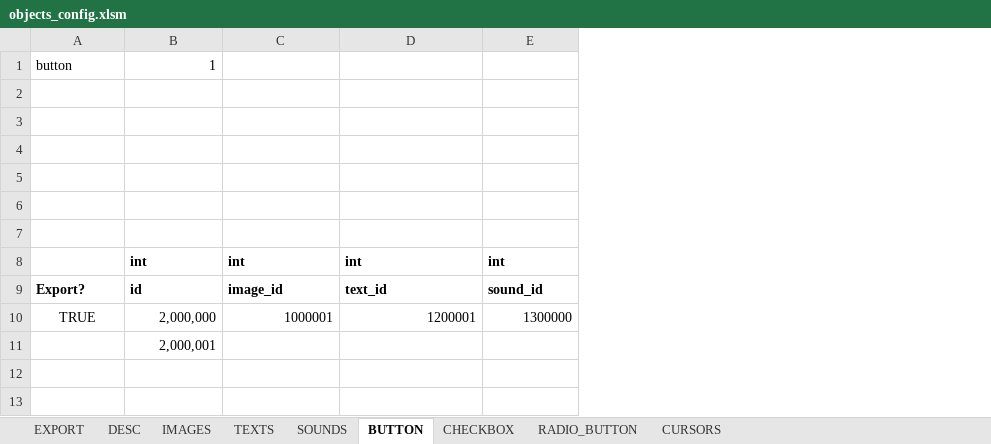
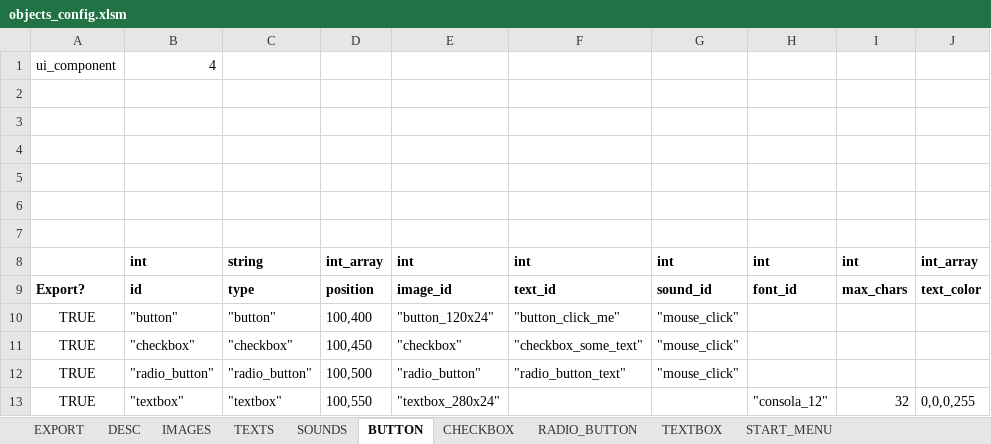
Before and after one commit to damyan94/SDL2_Engine_Project, an Excel workbook: config/objects_config.xlsm, sheet BUTTON, drawn as a sheet; values as stored, in another font and other column widths than the file's, no borders; removed rows and columns are numbered as before the commit, all else as after; the diff names each change by its address in the sheet, - before the commit and + after, or states it on an @@ line.

Commit message:
Improved UI, added strings hashing, changed configs to accept text ids

```diff
--- a/config/objects_config.xlsm (sheet BUTTON)
+++ b/config/objects_config.xlsm (sheet BUTTON)
-sheet tab: CURSORS
+sheet tab: TEXTBOX
+sheet tab: START_MENU
+column C, rows 8-9: string | type
+column D, rows 8-9: int_array | position
+column H, rows 8-9: int | font_id
+column I, rows 8-9: int | max_chars
+column J, rows 8-9: int_array | text_color
-row 1: button | 1
+row 1: ui_component | 4
-row 10: TRUE | 2,000,000 | 1000001 | 1200001 | 1300000
-row 11:  | 2,000,001
+row 10: TRUE | "button" | "button" | 100,400 | "button_120x24" | "button_click_me" | "mouse_click"
+row 11: TRUE | "checkbox" | "checkbox" | 100,450 | "checkbox" | "checkbox_some_text" | "mouse_click"
+row 12: TRUE | "radio_button" | "radio_button" | 100,500 | "radio_button" | "radio_button_text" | "mouse_click"
+row 13: TRUE | "textbox" | "textbox" | 100,550 | "textbox_280x24" |  |  | "consola_12" | 32 | 0,0,0,255
```
Also changed, not shown: sheet TEXTBOX, sheet CHECKBOX, sheet RADIO_BUTTON, sheet EXPORT, sheet IMAGES, sheet TEXTS, 1 more sheet, charts or pictures, config/assets_config.xlsm, 54 other files.
